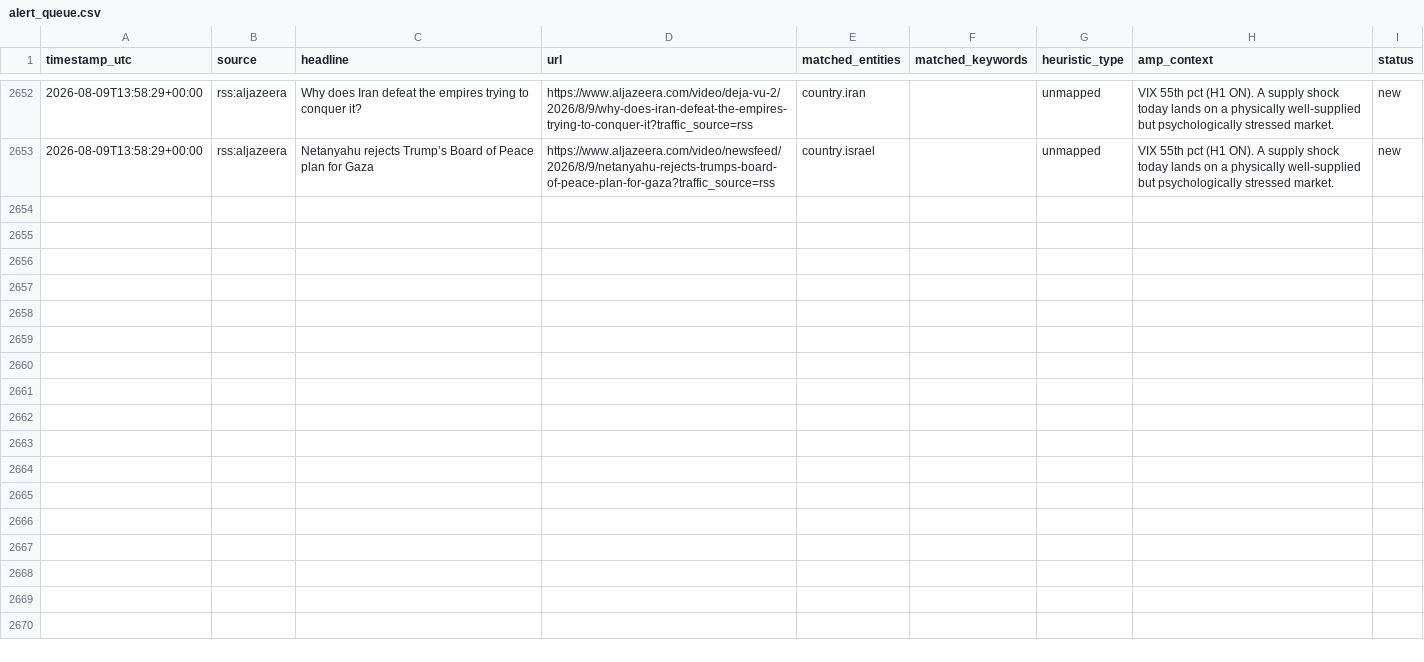
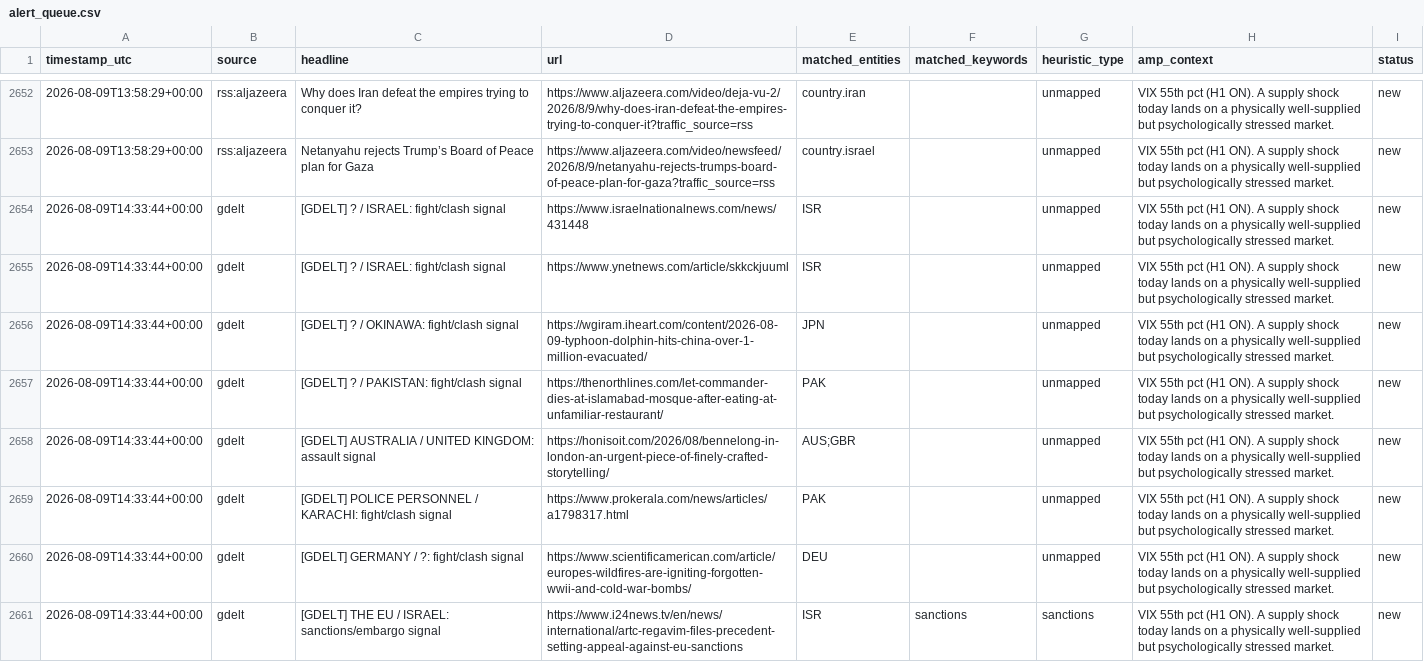
Before and after one commit to josephdelany/ripple-engine, a CSV file: data/alert_queue.csv, drawn as a sheet; only a part is shown, gaps mark what is left out; the diff covers the shown part only.

```diff
--- a/data/alert_queue.csv
+++ b/data/alert_queue.csv
@@ -2653 +2653,9 @@ timestamp_utc,source,headline,url,matched_entities,matched_keywords,heuristic_ty
 2026-08-09T13:58:29+00:00,rss:aljazeera,Netanyahu rejects Trump’s Board of Peace plan for Gaza,https://www.aljazeera.com/video/newsfeed/2026/8/9/netanyahu-rejects-trumps-board-of-peace-plan-for-gaza?traffic_source=rss,country.israel,,unmapped,VIX 55th pct (H1 ON). A supply shock today lands on a physically well-supplied but psychologically stressed market.,new
+2026-08-09T14:33:44+00:00,gdelt,[GDELT] ? / ISRAEL: fight/clash signal,https://www.israelnationalnews.com/news/431448,ISR,,unmapped,VIX 55th pct (H1 ON). A supply shock today lands on a physically well-supplied but psychologically stressed market.,new
+2026-08-09T14:33:44+00:00,gdelt,[GDELT] ? / ISRAEL: fight/clash signal,https://www.ynetnews.com/article/skkckjuuml,ISR,,unmapped,VIX 55th pct (H1 ON). A supply shock today lands on a physically well-supplied but psychologically stressed market.,new
+2026-08-09T14:33:44+00:00,gdelt,[GDELT] ? / OKINAWA: fight/clash signal,https://wgiram.iheart.com/content/2026-08-09-typhoon-dolphin-hits-china-over-1-million-evacuated/,JPN,,unmapped,VIX 55th pct (H1 ON). A supply shock today lands on a physically well-supplied but psychologically stressed market.,new
+2026-08-09T14:33:44+00:00,gdelt,[GDELT] ? / PAKISTAN: fight/clash signal,https://thenorthlines.com/let-commander-dies-at-islamabad-mosque-after-eating-at-unfamiliar-restaurant/,PAK,,unmapped,VIX 55th pct (H1 ON). A supply shock today lands on a physically well-supplied but psychologically stressed market.,new
+2026-08-09T14:33:44+00:00,gdelt,[GDELT] AUSTRALIA / UNITED KINGDOM: assault signal,https://honisoit.com/2026/08/bennelong-in-london-an-urgent-piece-of-finely-crafted-storytelling/,AUS;GBR,,unmapped,VIX 55th pct (H1 ON). A supply shock today lands on a physically well-supplied but psychologically stressed market.,new
+2026-08-09T14:33:44+00:00,gdelt,[GDELT] POLICE PERSONNEL / KARACHI: fight/clash signal,https://www.prokerala.com/news/articles/a1798317.html,PAK,,unmapped,VIX 55th pct (H1 ON). A supply shock today lands on a physically well-supplied but psychologically stressed market.,new
+2026-08-09T14:33:44+00:00,gdelt,[GDELT] GERMANY / ?: fight/clash signal,https://www.scientificamerican.com/article/europes-wildfires-are-igniting-forgotten-wwii-and-cold-war-bombs/,DEU,,unmapped,VIX 55th pct (H1 ON). A supply shock today lands on a physically well-supplied but psychologically stressed market.,new
+2026-08-09T14:33:44+00:00,gdelt,[GDELT] THE EU / ISRAEL: sanctions/embargo signal,https://www.i24news.tv/en/news/international/artc-regavim-files-precedent-setting-appeal-against-eu-sanctions,ISR,sanctions,sanctions,VIX 55th pct (H1 ON). A supply shock today lands on a physically well-supplied but psychologically stressed market.,new
```
Also changed, not shown: 7 added rows elsewhere in this file, data/state/situation_log.csv, 1 other file.
